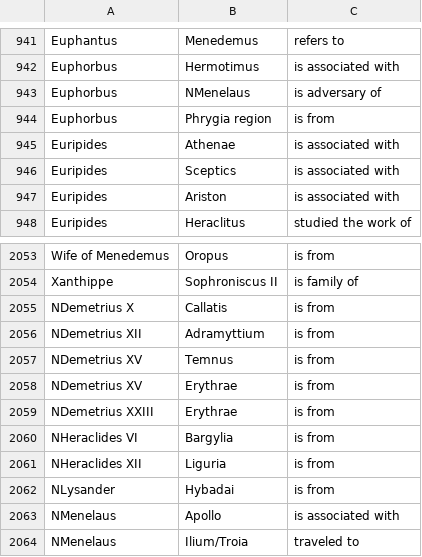
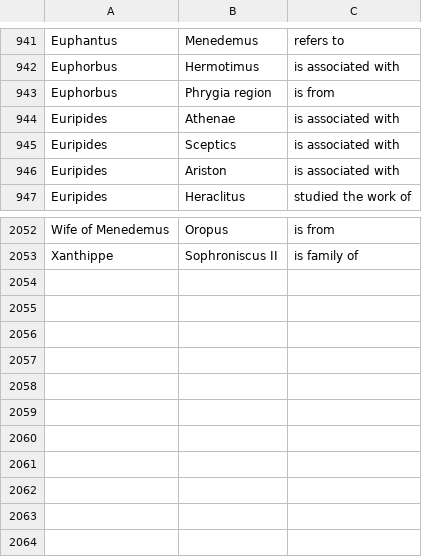
Before and after one commit to pernaletec/Diogenet, a CSV file: new_Edges.csv, drawn as a sheet; only a part is shown, gaps mark what is left out.

Commit message:
Adjusting edges with unknown nodes

```diff
--- a/new_Edges.csv
+++ b/new_Edges.csv
@@ -942,3 +942,2 @@ Euphantus,Menedemus,refers to
 Euphorbus,Hermotimus,is associated with
-Euphorbus,NMenelaus,is adversary of
 Euphorbus,Phrygia region,is from
@@ -2054,11 +2053 @@ Wife of Menedemus,Oropus,is from
 Xanthippe,Sophroniscus II,is family of
-NDemetrius X,Callatis,is from
-NDemetrius XII,Adramyttium,is from
-NDemetrius XV,Temnus,is from
-NDemetrius XV,Erythrae,is from
-NDemetrius XXIII,Erythrae,is from
-NHeraclides VI,Bargylia,is from
-NHeraclides XII,Liguria,is from
-NLysander,Hybadai,is from
-NMenelaus,Apollo,is associated with
-NMenelaus,Ilium/Troia,traveled to
```
